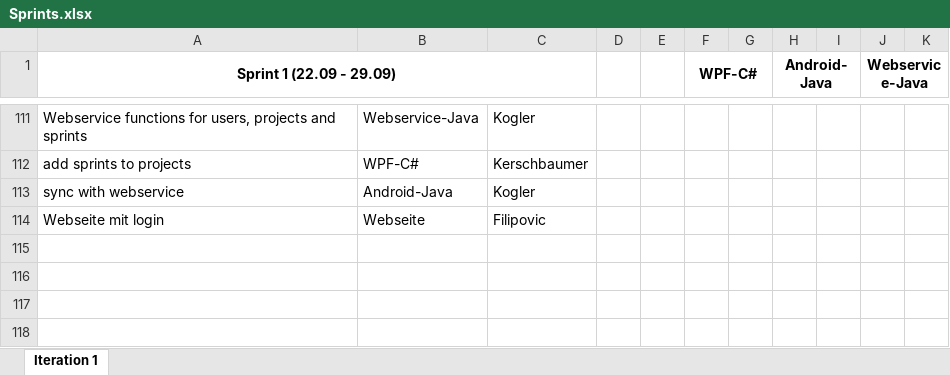
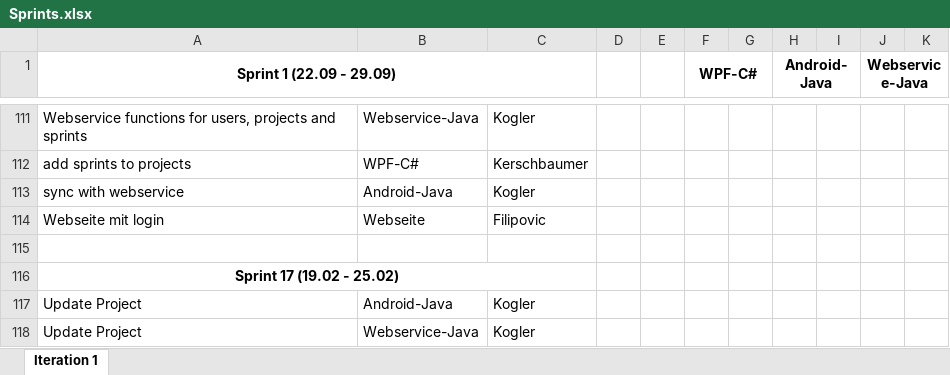
Before and after one commit to Figgu/ProjectManagementTool, an Excel workbook: Sprints.xlsx, sheet Iteration 1, drawn as a sheet; only a part is shown, gaps mark what is left out; values as stored, in another font and other column widths than the file's, no borders; the diff names each change by its address in the sheet, - before the commit and + after, or states it on an @@ line.

Commit message:
Add files via upload

```diff
--- a/Sprints.xlsx (sheet Iteration 1)
+++ b/Sprints.xlsx (sheet Iteration 1)
+row 115: (empty)
+row 116: Sprint 17 (19.02 - 25.02)
+row 117: Update Project | Android-Java | Kogler
+row 118: Update Project | Webservice-Java | Kogler
```
